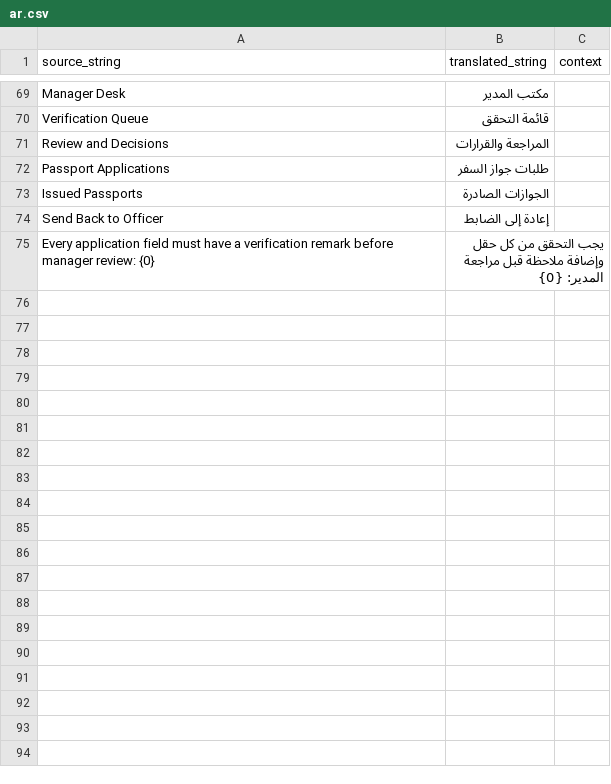
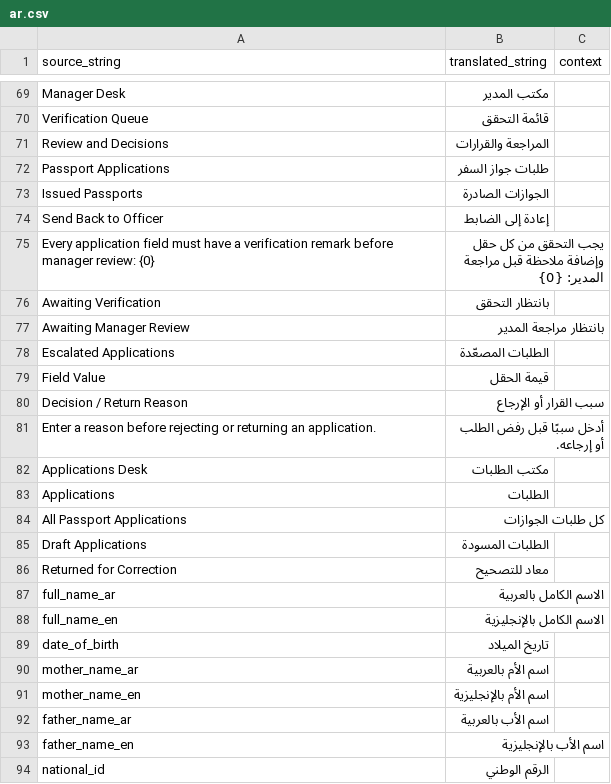
Before and after one commit to namsmadur/iraqpassport, a CSV file: iraqi_passport/translations/ar.csv, drawn as a sheet; only a part is shown, gaps mark what is left out; the diff covers the shown part only; the diff names each change by its address in the sheet, - before the commit and + after, or states it on an @@ line.

Commit message:
feat: add director review workflow and passport workspaces

```diff
--- a/iraqi_passport/translations/ar.csv
+++ b/iraqi_passport/translations/ar.csv
+row 76: Awaiting Verification | بانتظار التحقق
+row 77: Awaiting Manager Review | بانتظار مراجعة المدير
+row 78: Escalated Applications | الطلبات المصعّدة
+row 79: Field Value | قيمة الحقل
+row 80: Decision / Return Reason | سبب القرار أو الإرجاع
+row 81: Enter a reason before rejecting or returning an application. | أدخل سببًا قبل رفض الطلب أو إرجاعه.
+row 82: Applications Desk | مكتب الطلبات
+row 83: Applications | الطلبات
+row 84: All Passport Applications | كل طلبات الجوازات
+row 85: Draft Applications | الطلبات المسودة
+row 86: Returned for Correction | معاد للتصحيح
+row 87: full_name_ar | الاسم الكامل بالعربية
+row 88: full_name_en | الاسم الكامل بالإنجليزية
+row 89: date_of_birth | تاريخ الميلاد
+row 90: mother_name_ar | اسم الأم بالعربية
+row 91: mother_name_en | اسم الأم بالإنجليزية
+row 92: father_name_ar | اسم الأب بالعربية
+row 93: father_name_en | اسم الأب بالإنجليزية
+row 94: national_id | الرقم الوطني
```
Also changed, not shown: 22 added rows elsewhere in this file, 24 other files.
